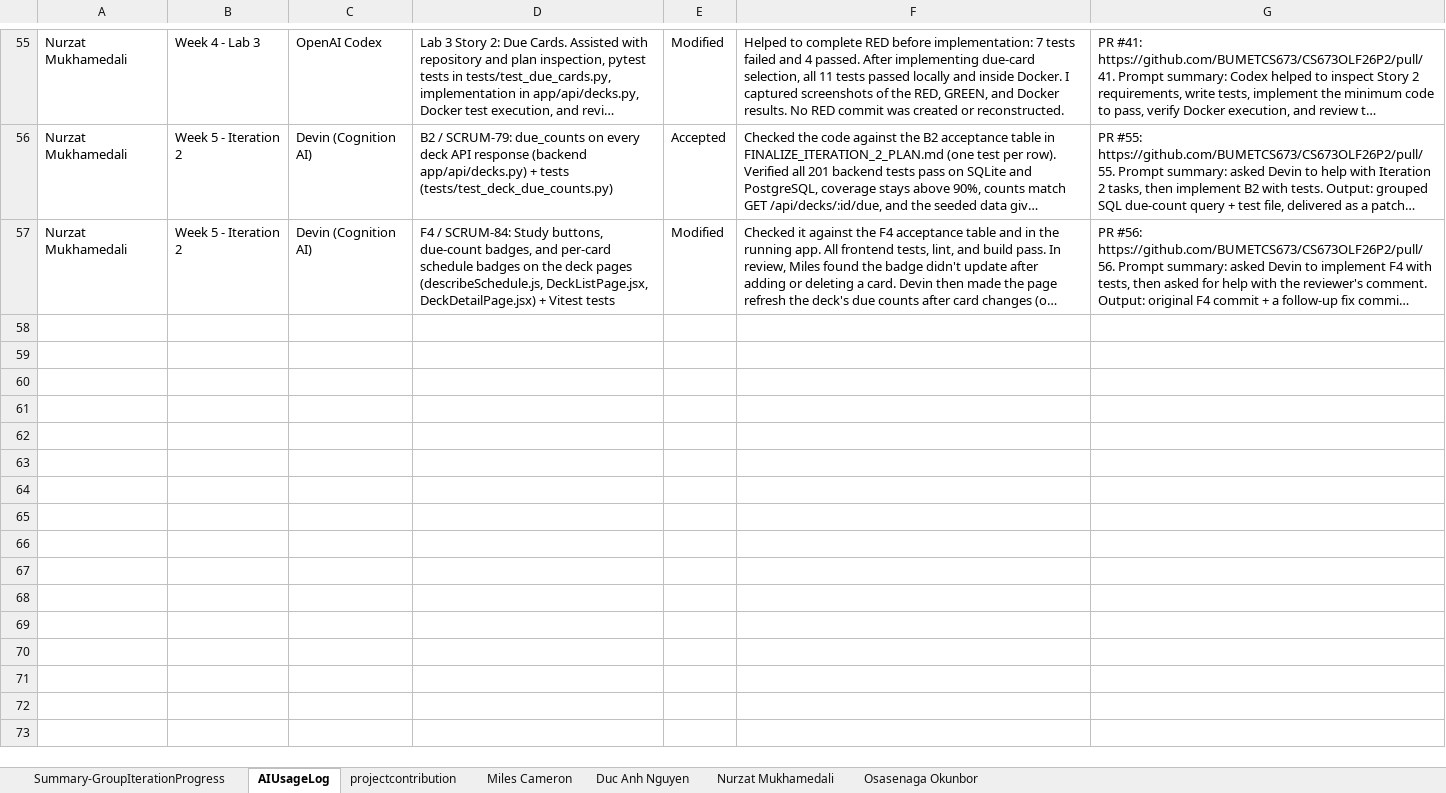
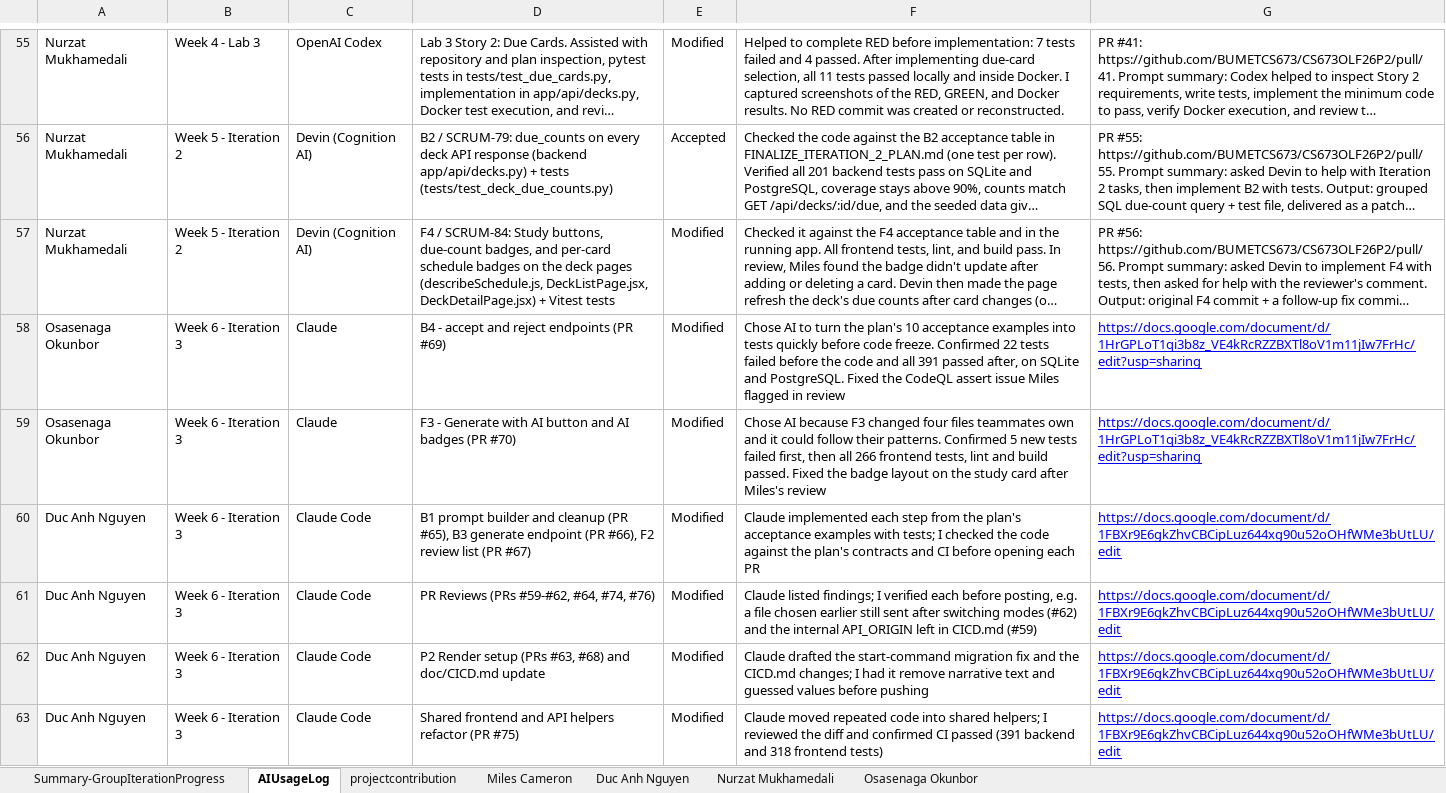
Before and after one commit to BUMETCS673/CS673OLF26P2, an Excel workbook: doc/CS673_ProgressReport_team2.xlsx, sheet AIUsageLog, drawn as a sheet; only a part is shown, gaps mark what is left out; long unchanged cells end in …; values as stored, in another font and other column widths than the file's, no borders; charts and pictures not drawn; the diff covers the shown part only; the diff names each change by its address in the sheet, - before the commit and + after, or states it on an @@ line.

```diff
--- a/doc/CS673_ProgressReport_team2.xlsx (sheet AIUsageLog)
+++ b/doc/CS673_ProgressReport_team2.xlsx (sheet AIUsageLog)
+row 58: Osasenaga Okunbor | Week 6 - Iteration 3 | Claude | B4 - accept and reject endpoints (PR #69) | Modified | Chose AI to turn the plan's 10 acceptance examples into tests quickly before code freeze. Confirmed 22 tests failed before the code and all 391 passed after, on SQLite and PostgreSQL. Fixed the CodeQL assert issue Miles flagged in review | https://docs.google.com/document/d/1HrGPLoT1qi3b8z_VE4kRcRZZBXTl8oV1m11jIw7FrHc/edit?usp=sharing
+row 59: Osasenaga Okunbor | Week 6 - Iteration 3 | Claude | F3 - Generate with AI button and AI badges (PR #70) | Modified | Chose AI because F3 changed four files teammates own and it could follow their patterns. Confirmed 5 new tests failed first, then all 266 frontend tests, lint and build passed. Fixed the badge layout on the study card after Miles's review | https://docs.google.com/document/d/1HrGPLoT1qi3b8z_VE4kRcRZZBXTl8oV1m11jIw7FrHc/edit?usp=sharing
+row 60: Duc Anh Nguyen | Week 6 - Iteration 3 | Claude Code | B1 prompt builder and cleanup (PR #65), B3 generate endpoint (PR #66), F2 review list (PR #67) | Modified | Claude implemented each step from the plan's acceptance examples with tests; I checked the code against the plan's contracts and CI before opening each PR | https://docs.google.com/document/d/1FBXr9E6gkZhvCBCipLuz644xg90u52oOHfWMe3bUtLU/edit
+row 61: Duc Anh Nguyen | Week 6 - Iteration 3 | Claude Code | PR Reviews (PRs #59-#62, #64, #74, #76) | Modified | Claude listed findings; I verified each before posting, e.g. a file chosen earlier still sent after switching modes (#62) and the internal API_ORIGIN left in CICD.md (#59) | https://docs.google.com/document/d/1FBXr9E6gkZhvCBCipLuz644xg90u52oOHfWMe3bUtLU/edit
+row 62: Duc Anh Nguyen | Week 6 - Iteration 3 | Claude Code | P2 Render setup (PRs #63, #68) and doc/CICD.md update | Modified | Claude drafted the start-command migration fix and the CICD.md changes; I had it remove narrative text and guessed values before pushing | https://docs.google.com/document/d/1FBXr9E6gkZhvCBCipLuz644xg90u52oOHfWMe3bUtLU/edit
+row 63: Duc Anh Nguyen | Week 6 - Iteration 3 | Claude Code | Shared frontend and API helpers refactor (PR #75) | Modified | Claude moved repeated code into shared helpers; I reviewed the diff and confirmed CI passed (391 backend and 318 frontend tests) | https://docs.google.com/document/d/1FBXr9E6gkZhvCBCipLuz644xg90u52oOHfWMe3bUtLU/edit
```
Also changed, not shown: 18 added rows elsewhere in this sheet, sheet projectcontribution, sheet Osasenaga Okunbor, sheet Summary-GroupIterationProgress, sheet Nurzat Mukhamedali, sheet Miles Cameron, sheet Duc Anh Nguyen, 2 other files.
